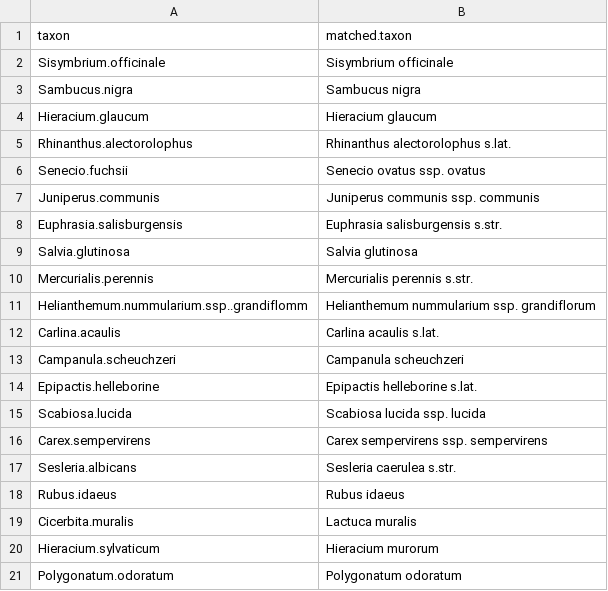
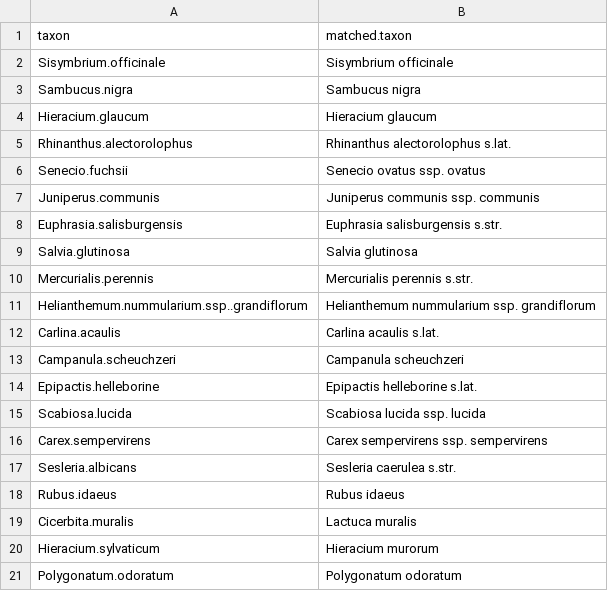
Before and after one commit to kardinal-eros/vegsoup-data, a CSV file: urban1991/Urban1991Tab3taxon2standardFooterSpecies.csv, drawn as a sheet.

Commit message:
corrected typos

```diff
--- a/urban1991/Urban1991Tab3taxon2standardFooterSpecies.csv
+++ b/urban1991/Urban1991Tab3taxon2standardFooterSpecies.csv
@@ -10,3 +10,3 @@ Salvia.glutinosa,Salvia glutinosa
 Mercurialis.perennis,Mercurialis perennis s.str.
-Helianthemum.nummularium.ssp..grandiflomm,Helianthemum nummularium ssp. grandiflorum
+Helianthemum.nummularium.ssp..grandiflorum,Helianthemum nummularium ssp. grandiflorum
 Carlina.acaulis,Carlina acaulis s.lat.
```
